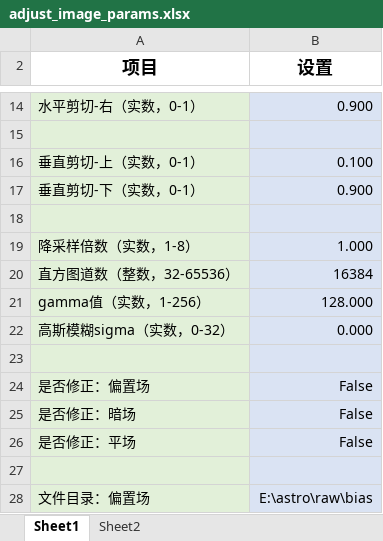
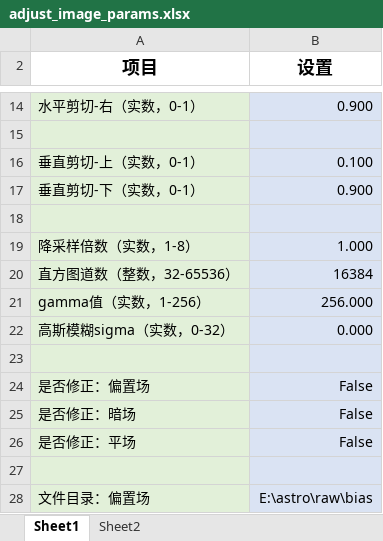
Before and after one commit to liuhao-cn/raw_stack, an Excel workbook: adjust_image_params.xlsx, sheet Sheet1, drawn as a sheet; only a part is shown, gaps mark what is left out; values as stored, in another font and other column widths than the file's, no borders; the diff names each change by its address in the sheet, - before the commit and + after, or states it on an @@ line.

Commit message:
Update parameter file

```diff
--- a/adjust_image_params.xlsx (sheet Sheet1)
+++ b/adjust_image_params.xlsx (sheet Sheet1)
-B21 (设置): 128.000
+B21 (设置): 256.000
```
Also changed, not shown: 1 other file.
